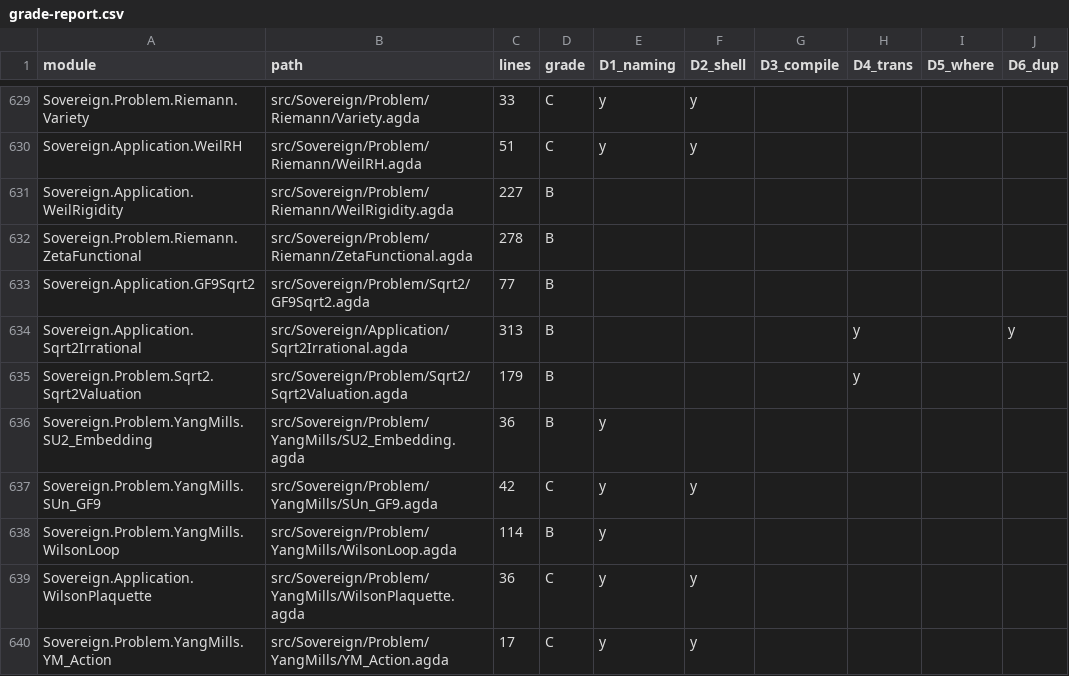
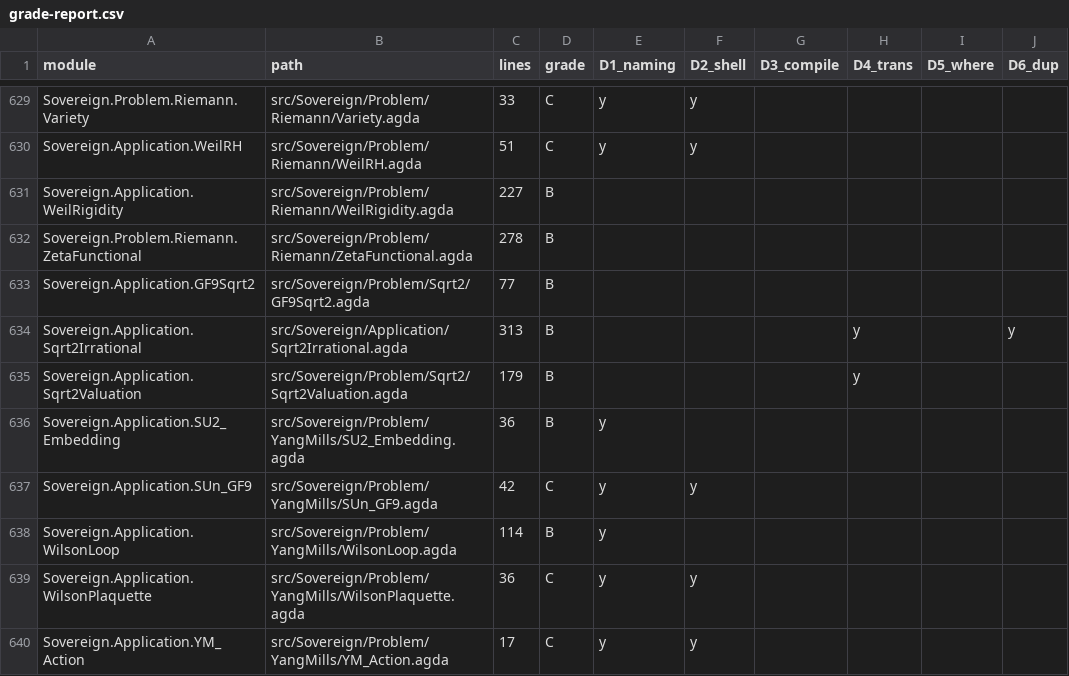
Before and after one commit to triqchem-lab/discrete-mathematics, a CSV file: docs/migration/grade-report.csv, drawn as a sheet; only a part is shown, gaps mark what is left out; the diff covers the shown part only.

```diff
--- a/docs/migration/grade-report.csv
+++ b/docs/migration/grade-report.csv
@@ -634,7 +634,7 @@ Sovereign.Application.GF9Sqrt2,src/Sovereign/Problem/Sqrt2/GF9Sqrt2.agda,77,B,,,
 Sovereign.Application.Sqrt2Irrational,src/Sovereign/Application/Sqrt2Irrational.agda,313,B,,,,y,,y
-Sovereign.Problem.Sqrt2.Sqrt2Valuation,src/Sovereign/Problem/Sqrt2/Sqrt2Valuation.agda,179,B,,,,y,,
-Sovereign.Problem.YangMills.SU2_Embedding,src/Sovereign/Problem/YangMills/SU2_Embedding.agda,36,B,y,,,,,
-Sovereign.Problem.YangMills.SUn_GF9,src/Sovereign/Problem/YangMills/SUn_GF9.agda,42,C,y,y,,,,
-Sovereign.Problem.YangMills.WilsonLoop,src/Sovereign/Problem/YangMills/WilsonLoop.agda,114,B,y,,,,,
+Sovereign.Application.Sqrt2Valuation,src/Sovereign/Problem/Sqrt2/Sqrt2Valuation.agda,179,B,,,,y,,
+Sovereign.Application.SU2_Embedding,src/Sovereign/Problem/YangMills/SU2_Embedding.agda,36,B,y,,,,,
+Sovereign.Application.SUn_GF9,src/Sovereign/Problem/YangMills/SUn_GF9.agda,42,C,y,y,,,,
+Sovereign.Application.WilsonLoop,src/Sovereign/Problem/YangMills/WilsonLoop.agda,114,B,y,,,,,
 Sovereign.Application.WilsonPlaquette,src/Sovereign/Problem/YangMills/WilsonPlaquette.agda,36,C,y,y,,,,
-Sovereign.Problem.YangMills.YM_Action,src/Sovereign/Problem/YangMills/YM_Action.agda,17,C,y,y,,,,
+Sovereign.Application.YM_Action,src/Sovereign/Problem/YangMills/YM_Action.agda,17,C,y,y,,,,
```
Also changed, not shown: 9 edited cells elsewhere in this file, docs/migration/dep-graph.csv, docs/migration/module-inventory.csv, 17 other files.
